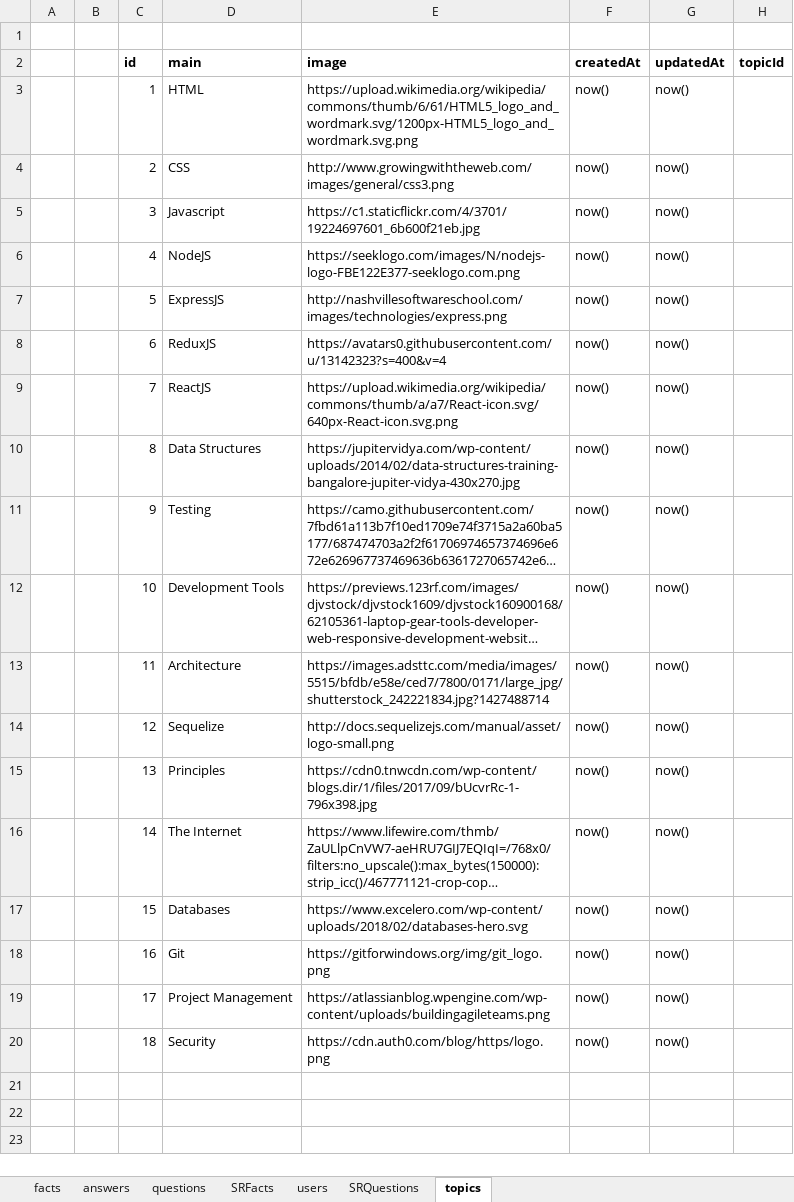
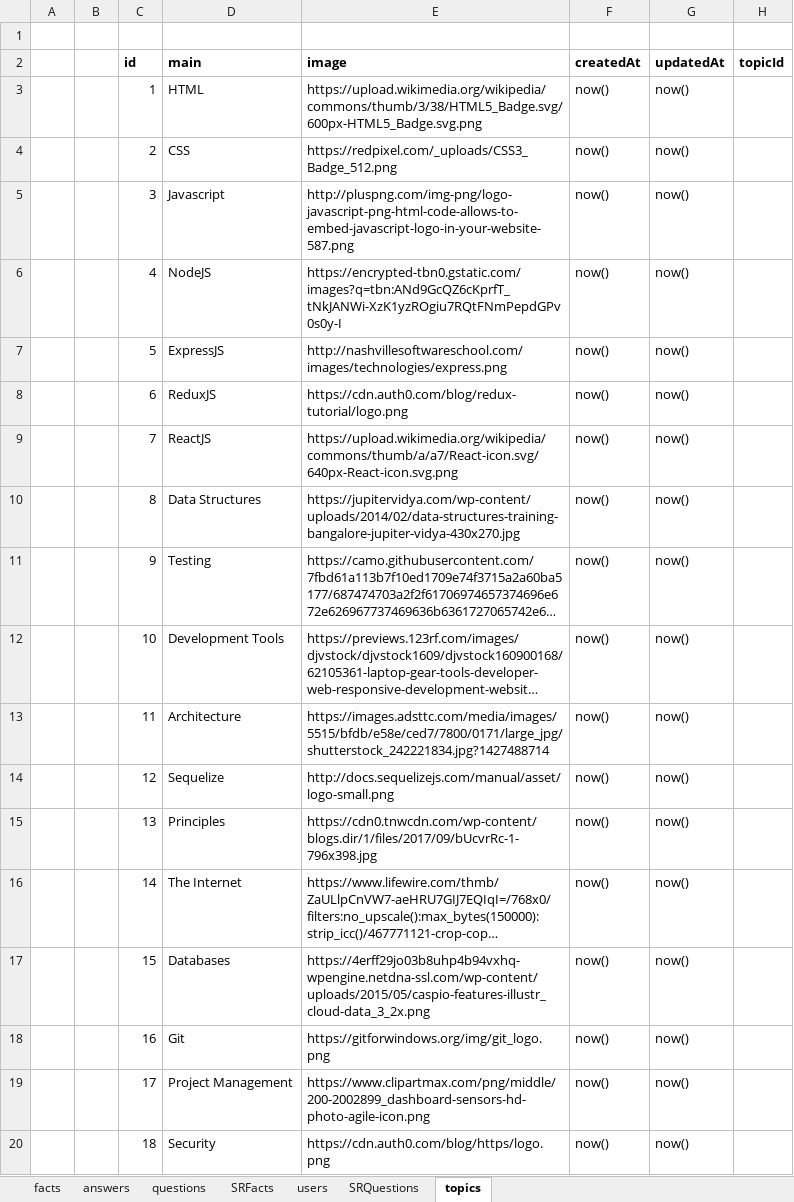
Before and after one commit to zacharymargolies/coding-question-trivia-server, an Excel workbook: seed.xlsx, sheet topics, drawn as a sheet; long unchanged cells end in …; values as stored, in another font and other column widths than the file's, no borders; the diff names each change by its address in the sheet, - before the commit and + after, or states it on an @@ line.

```diff
--- a/seed.xlsx (sheet topics)
+++ b/seed.xlsx (sheet topics)
-E3 (image): https://upload.wikimedia.org/wikipedia/commons/thumb/6/61/HTML5_logo_and_wordmark.svg/1200px-HTML5_logo_and_wordmark.svg.png
+E3 (image): https://upload.wikimedia.org/wikipedia/commons/thumb/3/38/HTML5_Badge.svg/600px-HTML5_Badge.svg.png
-E4 (image): http://www.growingwiththeweb.com/images/general/css3.png
+E4 (image): https://redpixel.com/_uploads/CSS3_Badge_512.png
-E5 (image): https://c1.staticflickr.com/4/3701/19224697601_6b600f21eb.jpg
+E5 (image): http://pluspng.com/img-png/logo-javascript-png-html-code-allows-to-embed-javascript-logo-in-your-website-587.png
-E6 (image): https://seeklogo.com/images/N/nodejs-logo-FBE122E377-seeklogo.com.png
+E6 (image): https://encrypted-tbn0.gstatic.com/images?q=tbn:ANd9GcQZ6cKprfT_tNkJANWi-XzK1yzROgiu7RQtFNmPepdGPv0s0y-I
-E8 (image): https://avatars0.githubusercontent.com/u/13142323?s=400&v=4
+E8 (image): https://cdn.auth0.com/blog/redux-tutorial/logo.png
-E17 (image): https://www.excelero.com/wp-content/uploads/2018/02/databases-hero.svg
+E17 (image): https://4erff29jo03b8uhp4b94vxhq-wpengine.netdna-ssl.com/wp-content/uploads/2015/05/caspio-features-illustr_cloud-data_3_2x.png
-E19 (image): https://atlassianblog.wpengine.com/wp-content/uploads/buildingagileteams.png
+E19 (image): https://www.clipartmax.com/png/middle/200-2002899_dashboard-sensors-hd-photo-agile-icon.png
```
Also changed, not shown: 2 other files.
